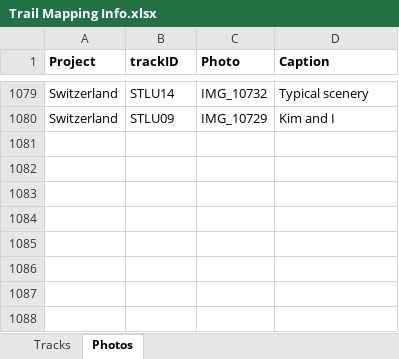
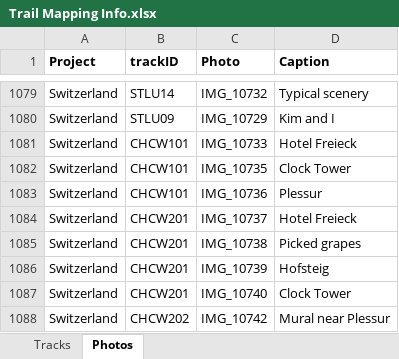
Before and after one commit to droglenc/MAPPING, an Excel workbook: Data/Trail Mapping Info.xlsx, sheet Photos, drawn as a sheet; only a part is shown, gaps mark what is left out; values as stored, in another font and other column widths than the file's, no borders; the diff names each change by its address in the sheet, - before the commit and + after, or states it on an @@ line.

```diff
--- a/Data/Trail Mapping Info.xlsx (sheet Photos)
+++ b/Data/Trail Mapping Info.xlsx (sheet Photos)
+row 1081: Switzerland | CHCW101 | IMG_10733 | Hotel Freieck
+row 1082: Switzerland | CHCW101 | IMG_10735 | Clock Tower
+row 1083: Switzerland | CHCW101 | IMG_10736 | Plessur
+row 1084: Switzerland | CHCW201 | IMG_10737 | Hotel Freieck
+row 1085: Switzerland | CHCW201 | IMG_10738 | Picked grapes
+row 1086: Switzerland | CHCW201 | IMG_10739 | Hofsteig
+row 1087: Switzerland | CHCW201 | IMG_10740 | Clock Tower
+row 1088: Switzerland | CHCW202 | IMG_10742 | Mural near Plessur
```
Also changed, not shown: sheet Tracks, 23 other files.
